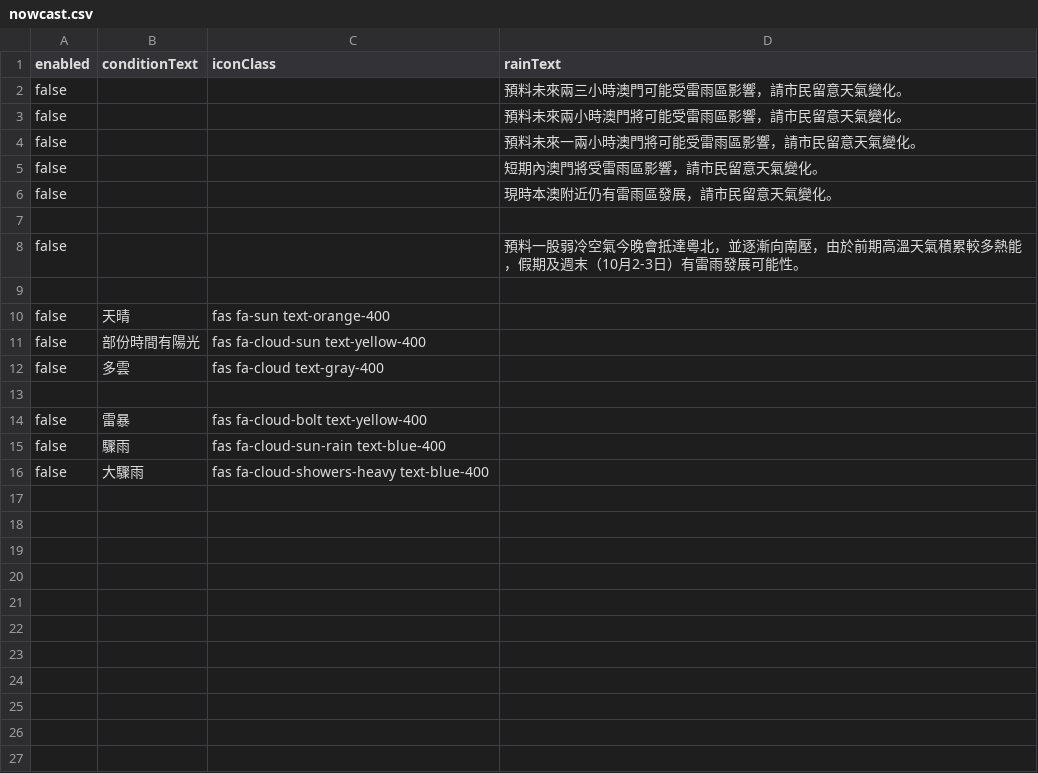
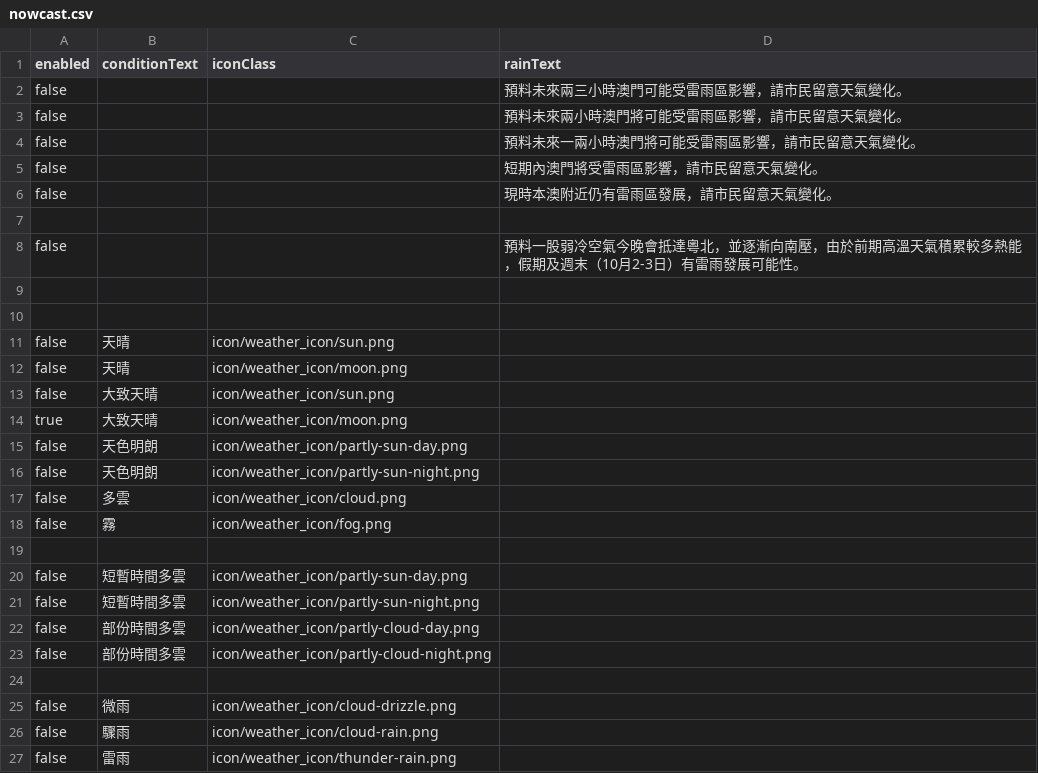
Before and after one commit to macaosso/MSSO, a CSV file: nowcast.csv, drawn as a sheet.

Commit message:
Modify nowcast.csv with new weather icons
Updated weather conditions and added corresponding icons.

```diff
--- a/nowcast.csv
+++ b/nowcast.csv
@@ -9,8 +9,19 @@ false,,,預料一股弱冷空氣今晚會抵達粵北，並逐漸向南壓，由
 
-false,天晴,fas fa-sun text-orange-400,
-false,部份時間有陽光,fas fa-cloud-sun text-yellow-400,
-false,多雲,fas fa-cloud text-gray-400,
 
-false,雷暴,fas fa-cloud-bolt text-yellow-400,
-false,驟雨,fas fa-cloud-sun-rain text-blue-400,
-false,大驟雨,fas fa-cloud-showers-heavy text-blue-400,
+false,天晴,icon/weather_icon/sun.png,
+false,天晴,icon/weather_icon/moon.png,
+false,大致天晴,icon/weather_icon/sun.png,
+true,大致天晴,icon/weather_icon/moon.png,
+false,天色明朗,icon/weather_icon/partly-sun-day.png,
+false,天色明朗,icon/weather_icon/partly-sun-night.png,
+false,多雲,icon/weather_icon/cloud.png,
+false,霧,icon/weather_icon/fog.png,
+
+false,短暫時間多雲,icon/weather_icon/partly-sun-day.png,
+false,短暫時間多雲,icon/weather_icon/partly-sun-night.png,
+false,部份時間多雲,icon/weather_icon/partly-cloud-day.png,
+false,部份時間多雲,icon/weather_icon/partly-cloud-night.png,
+
+false,微雨,icon/weather_icon/cloud-drizzle.png,
+false,驟雨,icon/weather_icon/cloud-rain.png,
+false,雷雨,icon/weather_icon/thunder-rain.png,
```
